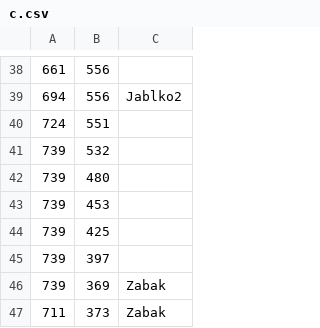
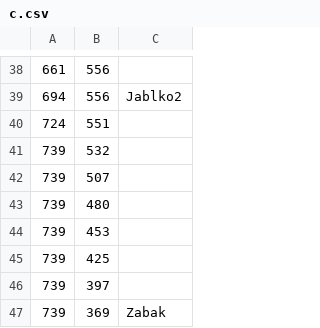
Before and after one commit to PavelHolanek/ZPohadkyDoPohadky, a CSV file: app/src/main/res/raw/c.csv, drawn as a sheet; only a part is shown, gaps mark what is left out; the shorter side is filled out with more unchanged rows.

Commit message:
map data fixes

```diff
--- a/app/src/main/res/raw/c.csv
+++ b/app/src/main/res/raw/c.csv
@@ -41,2 +41,3 @@
 739,532,
+739,507,
 739,480,
```
Also changed, not shown: app/src/main/res/raw/d.csv, app/src/main/res/raw/g.csv, 1 other file.
